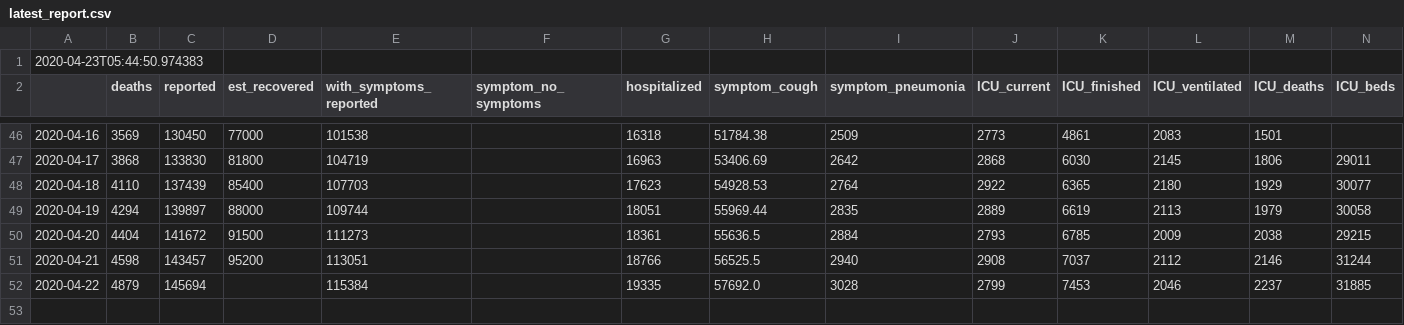
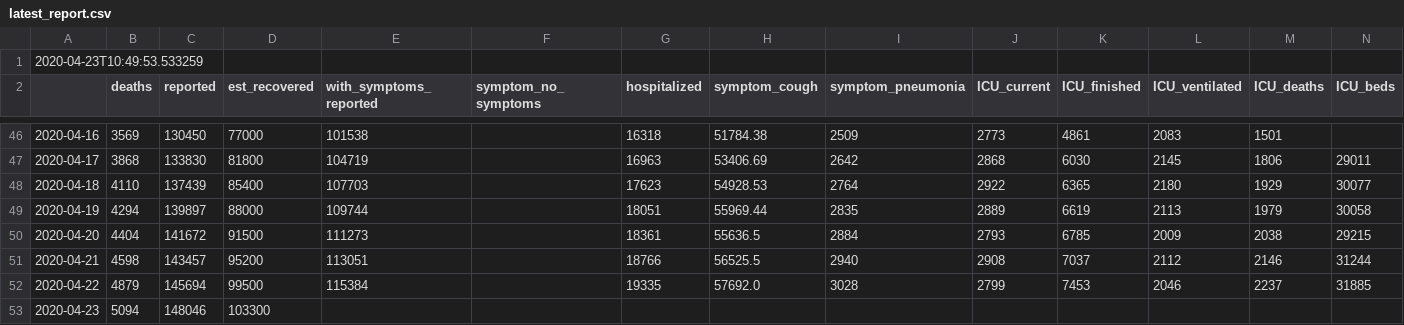
Before and after one commit to matthiaslinden/RKI_COVID_SituationReport, a CSV file: data/RKIsituationreports/latest_report.csv, drawn as a sheet; only a part is shown, gaps mark what is left out; rows hold the shown columns only; the diff names each change by its address in the sheet, - before the commit and + after, or states it on an @@ line.

Commit message:
Daily Update 23.04.2020

```diff
--- a/data/RKIsituationreports/latest_report.csv
+++ b/data/RKIsituationreports/latest_report.csv
-A1: 2020-04-23T05:44:50.974383
+A1: 2020-04-23T10:49:53.533259
-D52 (est_recovered): (empty)
+D52 (est_recovered): 99500
+row 53: 2020-04-23 | 5094 | 148046 | 103300
```
